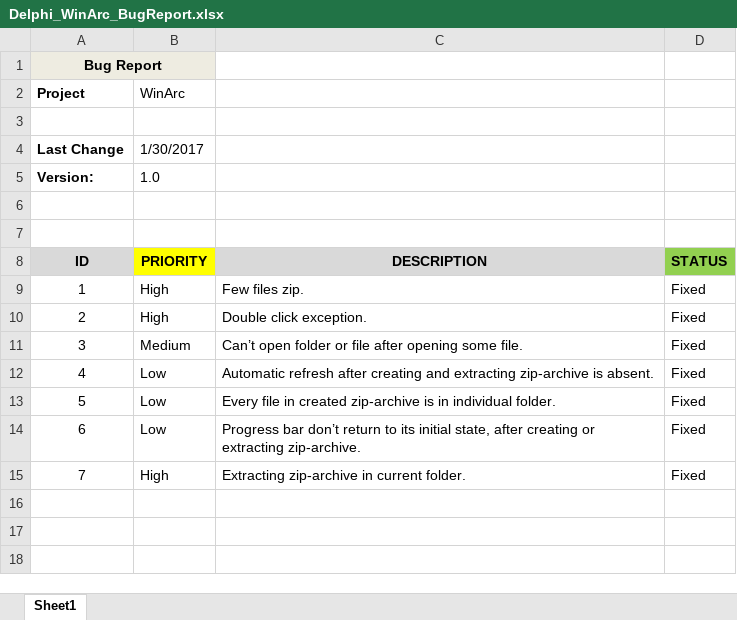
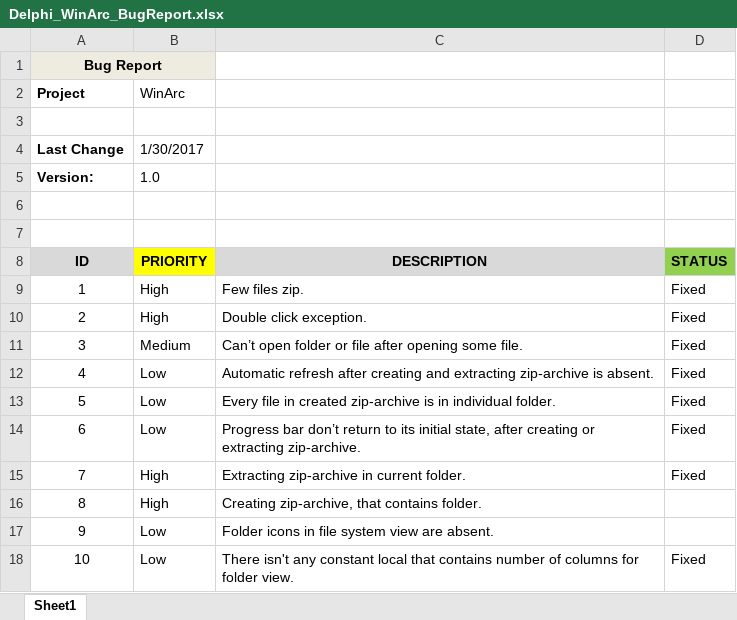
Before and after one commit to nickSdl/trainee, an Excel workbook: WinArc/Delphi_WinArc_BugReport.xlsx, sheet Sheet1, drawn as a sheet; values as stored, in another font and other column widths than the file's, no borders; the diff names each change by its address in the sheet, - before the commit and + after, or states it on an @@ line.

Commit message:
List of bugs updated, few minor bugs fixed

```diff
--- a/WinArc/Delphi_WinArc_BugReport.xlsx (sheet Sheet1)
+++ b/WinArc/Delphi_WinArc_BugReport.xlsx (sheet Sheet1)
+row 16: 8 | High | Creating zip-archive, that contains folder.
+row 17: 9 | Low | Folder icons in file system view are absent.
+row 18: 10 | Low | There isn't any constant local that contains number of columns for folder view. | Fixed
```
Also changed, not shown: 2 other files.
